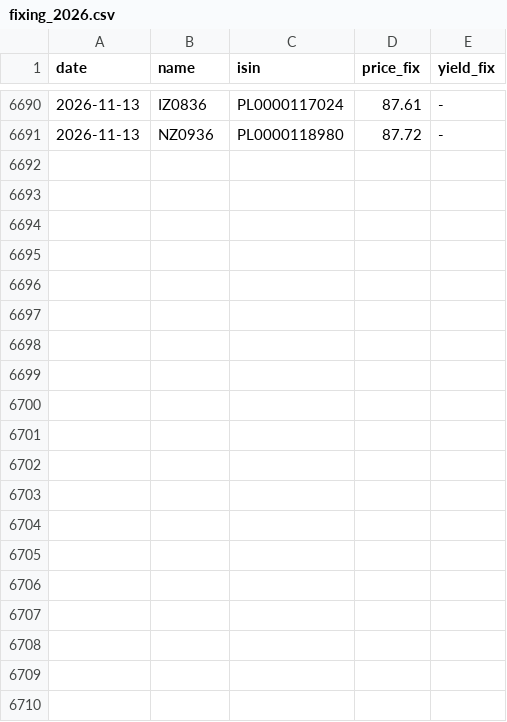
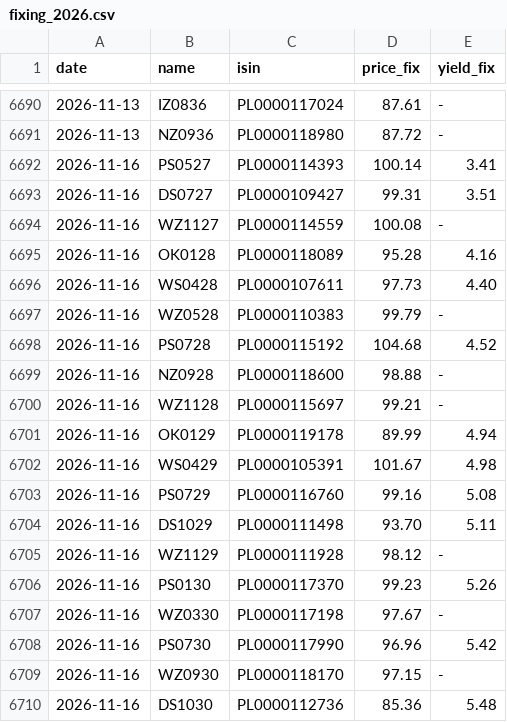
Before and after one commit to EthanC100/em-macro, a CSV file: data/raw/bondspot/fixing_2026.csv, drawn as a sheet; only a part is shown, gaps mark what is left out; the diff covers the shown part only.

```diff
--- a/data/raw/bondspot/fixing_2026.csv
+++ b/data/raw/bondspot/fixing_2026.csv
@@ -6691 +6691,20 @@ date,name,isin,price_fix,yield_fix
 2026-11-13,NZ0936,PL0000118980,87.72,-
+2026-11-16,PS0527,PL0000114393,100.14,3.41
+2026-11-16,DS0727,PL0000109427,99.31,3.51
+2026-11-16,WZ1127,PL0000114559,100.08,-
+2026-11-16,OK0128,PL0000118089,95.28,4.16
+2026-11-16,WS0428,PL0000107611,97.73,4.40
+2026-11-16,WZ0528,PL0000110383,99.79,-
+2026-11-16,PS0728,PL0000115192,104.68,4.52
+2026-11-16,NZ0928,PL0000118600,98.88,-
+2026-11-16,WZ1128,PL0000115697,99.21,-
+2026-11-16,OK0129,PL0000119178,89.99,4.94
+2026-11-16,WS0429,PL0000105391,101.67,4.98
+2026-11-16,PS0729,PL0000116760,99.16,5.08
+2026-11-16,DS1029,PL0000111498,93.70,5.11
+2026-11-16,WZ1129,PL0000111928,98.12,-
+2026-11-16,PS0130,PL0000117370,99.23,5.26
+2026-11-16,WZ0330,PL0000117198,97.67,-
+2026-11-16,PS0730,PL0000117990,96.96,5.42
+2026-11-16,WZ0930,PL0000118170,97.15,-
+2026-11-16,DS1030,PL0000112736,85.36,5.48
```
Also changed, not shown: 12 added rows and 5 edited cells elsewhere in this file, data/ledger/automation_log.csv, data/ledger/marks.csv, 4 other files.
